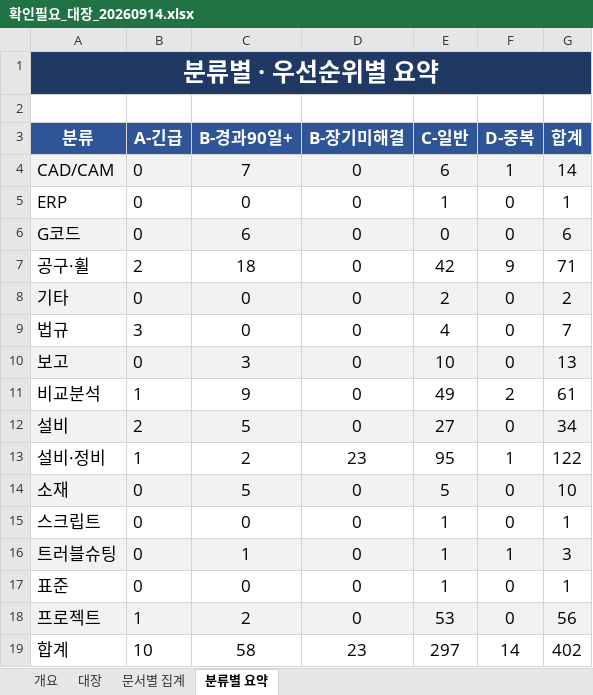
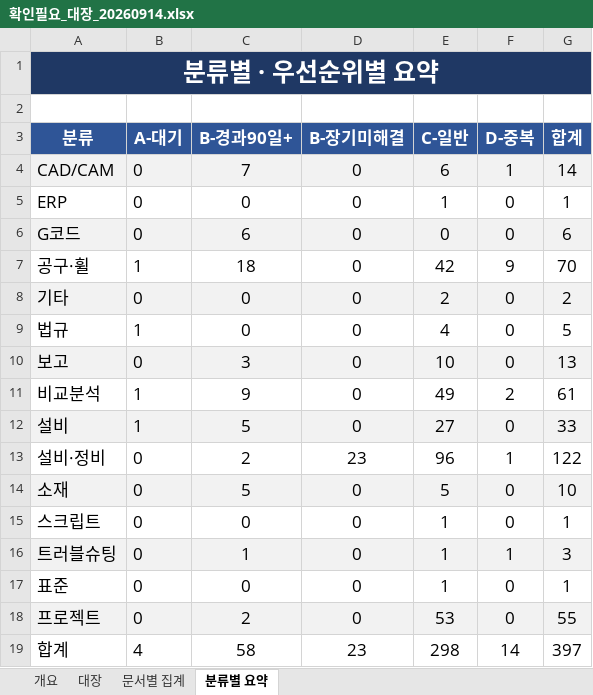
Before and after one commit to HanKyungJun/koreatooling-portal, an Excel workbook: wiki/_handoff/확인필요_대장_20260914.xlsx, sheet 분류별 요약, drawn as a sheet; values as stored, in another font and other column widths than the file's, no borders; the diff names each change by its address in the sheet, - before the commit and + after, or states it on an @@ line.

```diff
--- a/wiki/_handoff/확인필요_대장_20260914.xlsx (sheet 분류별 요약)
+++ b/wiki/_handoff/확인필요_대장_20260914.xlsx (sheet 분류별 요약)
-B3: A-긴급
+B3: A-대기
-B7 (A-대기): 2
+B7 (A-대기): 1
-G7 (합계): 71
+G7 (합계): 70
-B9 (A-대기): 3
+B9 (A-대기): 1
-G9 (합계): 7
+G9 (합계): 5
-B12 (A-대기): 2
+B12 (A-대기): 1
-G12 (합계): 34
+G12 (합계): 33
-B13 (A-대기): 1
+B13 (A-대기): 0
-E13 (C-일반): 95
+E13 (C-일반): 96
-B18 (A-대기): 1
+B18 (A-대기): 0
-G18 (합계): 56
+G18 (합계): 55
-B19 (A-대기): 10
+B19 (A-대기): 4
-E19 (C-일반): 297
+E19 (C-일반): 298
-G19 (합계): 402
+G19 (합계): 397
```
Also changed, not shown: sheet 대장, sheet 문서별 집계, sheet 개요, 8 other files.
